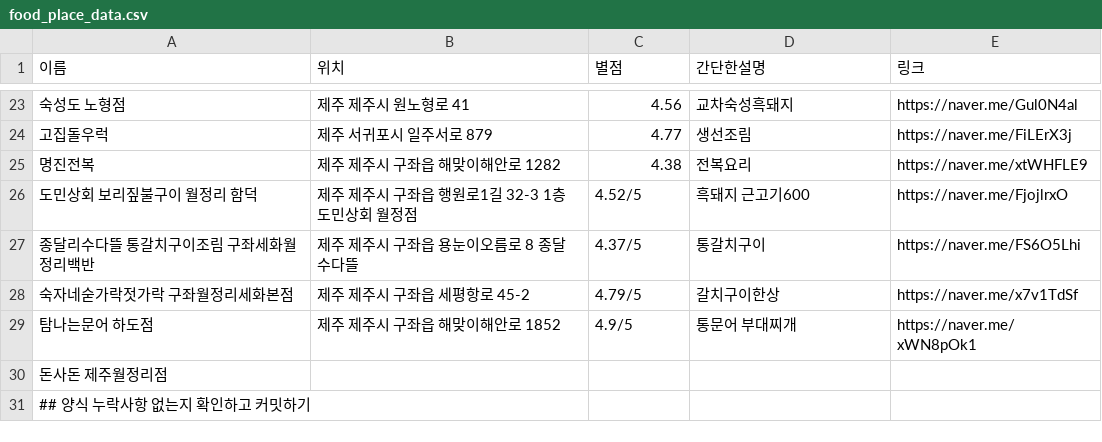
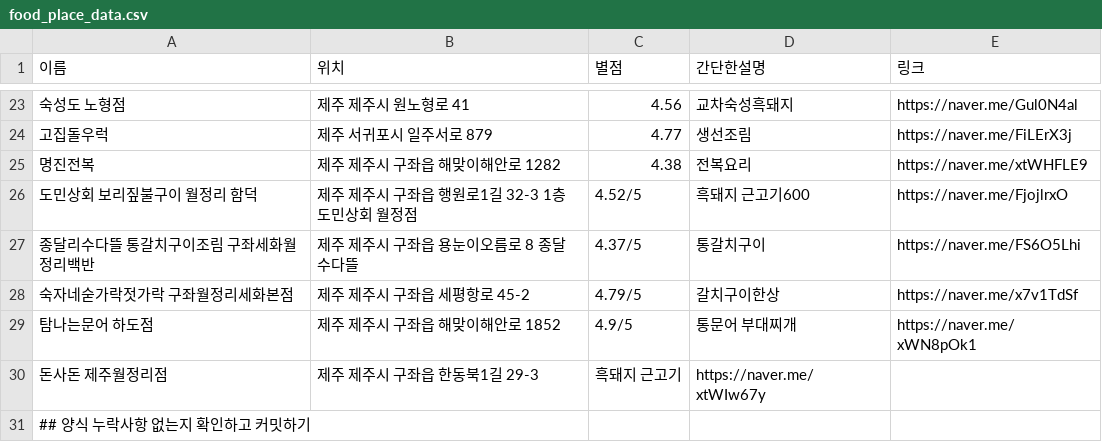
Before and after one commit to OSS-3-MINTAEK/Recomendataion_Place, a CSV file: food_place_data.csv, drawn as a sheet; only a part is shown, gaps mark what is left out.

Commit message:
Update food_place_data.csv

```diff
--- a/food_place_data.csv
+++ b/food_place_data.csv
@@ -29,3 +29,3 @@
 탐나는문어 하도점, 제주 제주시 구좌읍 해맞이해안로 1852, 4.9/5, 통문어 부대찌개, https://naver.me/xWN8pOk1
-돈사돈 제주월정리점
+돈사돈 제주월정리점, 제주 제주시 구좌읍 한동북1길 29-3, 흑돼지 근고기, https://naver.me/xtWIw67y
 ## 양식 누락사항 없는지 확인하고 커밋하기
```
